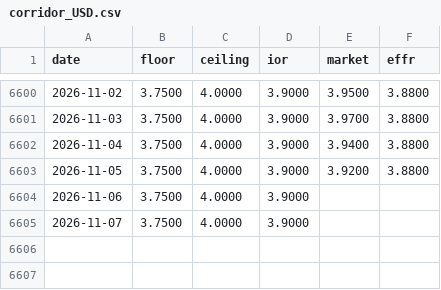
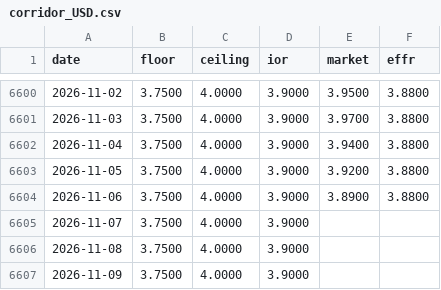
Before and after one commit to Li52utm/price-of-collateral, a CSV file: results/corridors/corridor_USD.csv, drawn as a sheet; only a part is shown, gaps mark what is left out.

```diff
--- a/results/corridors/corridor_USD.csv
+++ b/results/corridors/corridor_USD.csv
@@ -6603,3 +6603,5 @@ date,floor,ceiling,ior,market,effr
 2026-11-05,3.7500,4.0000,3.9000,3.9200,3.8800
-2026-11-06,3.7500,4.0000,3.9000,,
+2026-11-06,3.7500,4.0000,3.9000,3.8900,3.8800
 2026-11-07,3.7500,4.0000,3.9000,,
+2026-11-08,3.7500,4.0000,3.9000,,
+2026-11-09,3.7500,4.0000,3.9000,,
```
Also changed, not shown: results/corridors/corridor_EUR.csv, results/corridors/corridor_JPY.csv, 43 other files.
